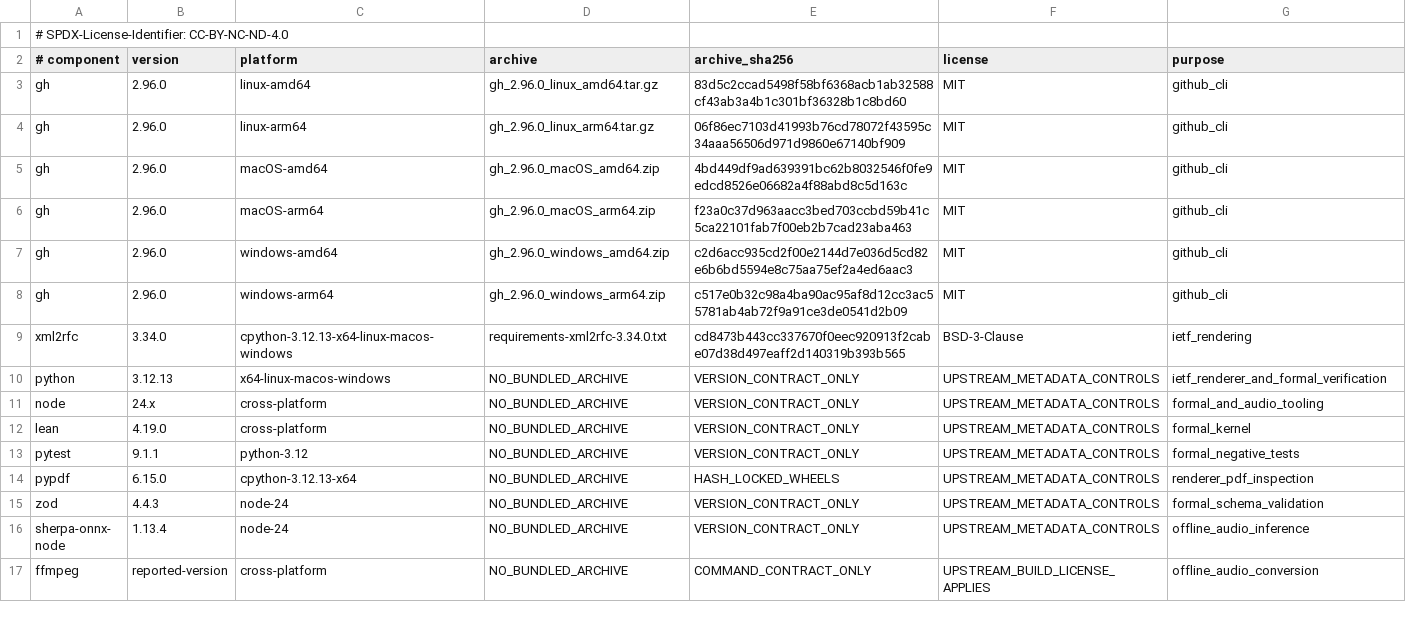
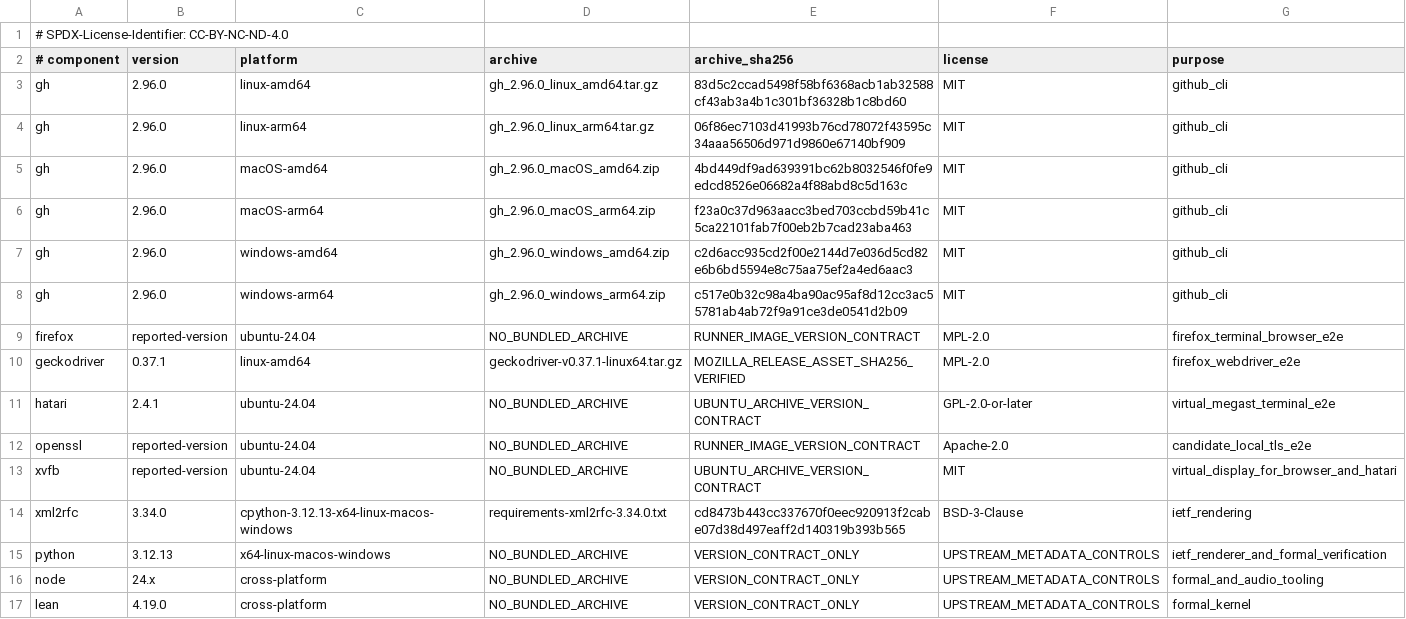
Before and after one commit to Goldkelch/qik-vrt, a TSV file: runtime/toolchains/TOOLCHAIN.lock.tsv, drawn as a sheet; only a part is shown; the shorter side is filled out with more unchanged rows; the diff names each change by its address in the sheet, - before the commit and + after, or states it on an @@ line.

Commit message:
atari: observe exact terminal boot in Firefox

```diff
--- a/runtime/toolchains/TOOLCHAIN.lock.tsv
+++ b/runtime/toolchains/TOOLCHAIN.lock.tsv
+row 9: firefox | reported-version | ubuntu-24.04 | NO_BUNDLED_ARCHIVE | RUNNER_IMAGE_VERSION_CONTRACT | MPL-2.0 | firefox_terminal_browser_e2e
+row 10: geckodriver | 0.37.1 | linux-amd64 | geckodriver-v0.37.1-linux64.tar.gz | MOZILLA_RELEASE_ASSET_SHA256_VERIFIED | MPL-2.0 | firefox_webdriver_e2e
+row 11: hatari | 2.4.1 | ubuntu-24.04 | NO_BUNDLED_ARCHIVE | UBUNTU_ARCHIVE_VERSION_CONTRACT | GPL-2.0-or-later | virtual_megast_terminal_e2e
+row 12: openssl | reported-version | ubuntu-24.04 | NO_BUNDLED_ARCHIVE | RUNNER_IMAGE_VERSION_CONTRACT | Apache-2.0 | candidate_local_tls_e2e
+row 13: xvfb | reported-version | ubuntu-24.04 | NO_BUNDLED_ARCHIVE | UBUNTU_ARCHIVE_VERSION_CONTRACT | MIT | virtual_display_for_browser_and_hatari
```
Also changed, not shown: 16 other files.
